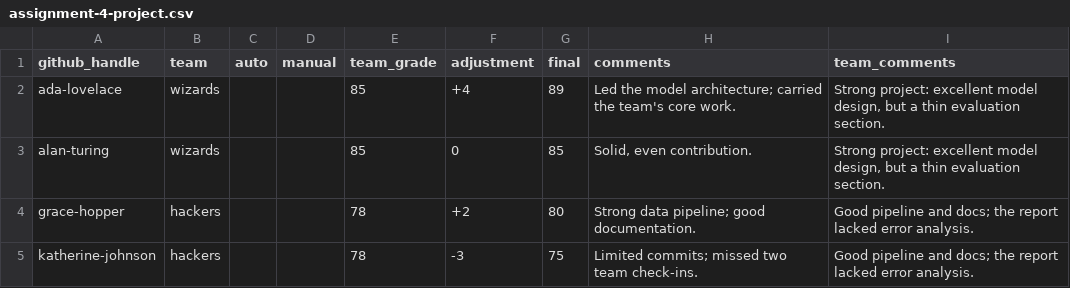
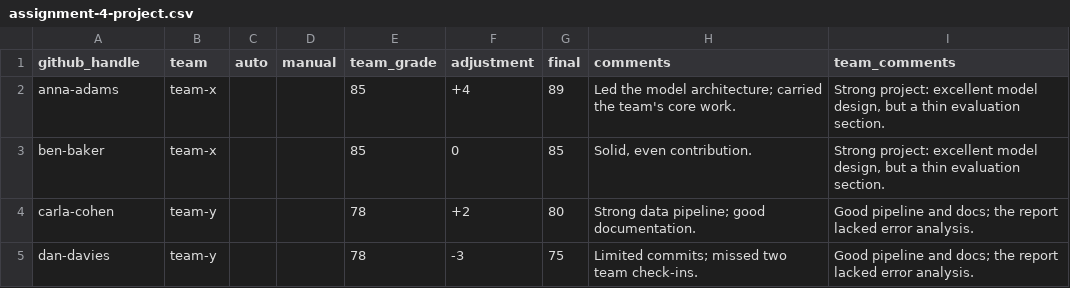
Before and after one commit to hertie-data-science-lab/dsl-teaching-course-setup, a CSV file: example-course/cohort-org/grades/assignment-4-project.csv, drawn as a sheet.

```diff
--- a/example-course/cohort-org/grades/assignment-4-project.csv
+++ b/example-course/cohort-org/grades/assignment-4-project.csv
@@ -1,5 +1,5 @@
 github_handle,team,auto,manual,team_grade,adjustment,final,comments,team_comments
-ada-lovelace,wizards,,,85,+4,89,"Led the model architecture; carried the team's core work.","Strong project: excellent model design, but a thin evaluation section."
-alan-turing,wizards,,,85,0,85,"Solid, even contribution.","Strong project: excellent model design, but a thin evaluation section."
-grace-hopper,hackers,,,78,+2,80,"Strong data pipeline; good documentation.","Good pipeline and docs; the report lacked error analysis."
-katherine-johnson,hackers,,,78,-3,75,"Limited commits; missed two team check-ins.","Good pipeline and docs; the report lacked error analysis."
+anna-adams,team-x,,,85,+4,89,"Led the model architecture; carried the team's core work.","Strong project: excellent model design, but a thin evaluation section."
+ben-baker,team-x,,,85,0,85,"Solid, even contribution.","Strong project: excellent model design, but a thin evaluation section."
+carla-cohen,team-y,,,78,+2,80,"Strong data pipeline; good documentation.","Good pipeline and docs; the report lacked error analysis."
+dan-davies,team-y,,,78,-3,75,"Limited commits; missed two team check-ins.","Good pipeline and docs; the report lacked error analysis."
```
Also changed, not shown: example-course/cohort-org/grades/assignment-1.csv, example-course/cohort-org/students.csv, 3 other files.
